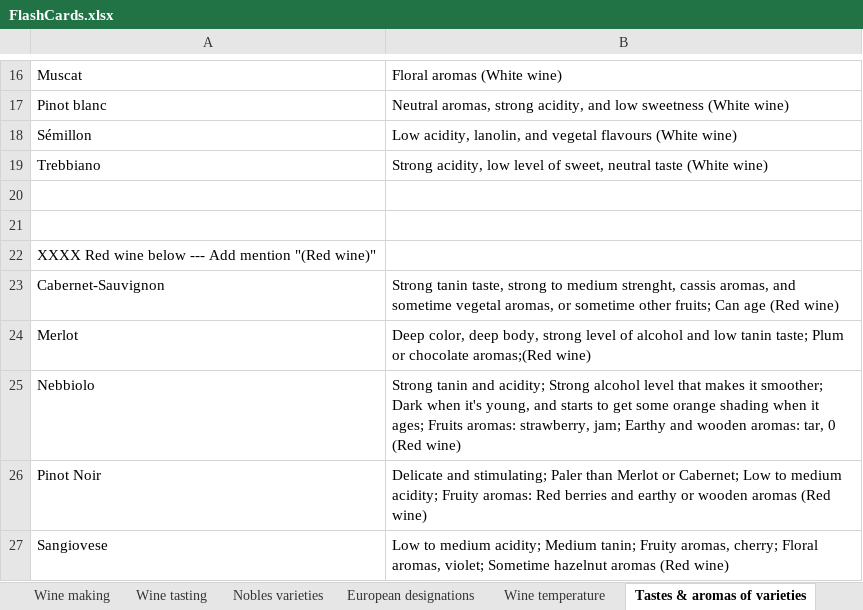
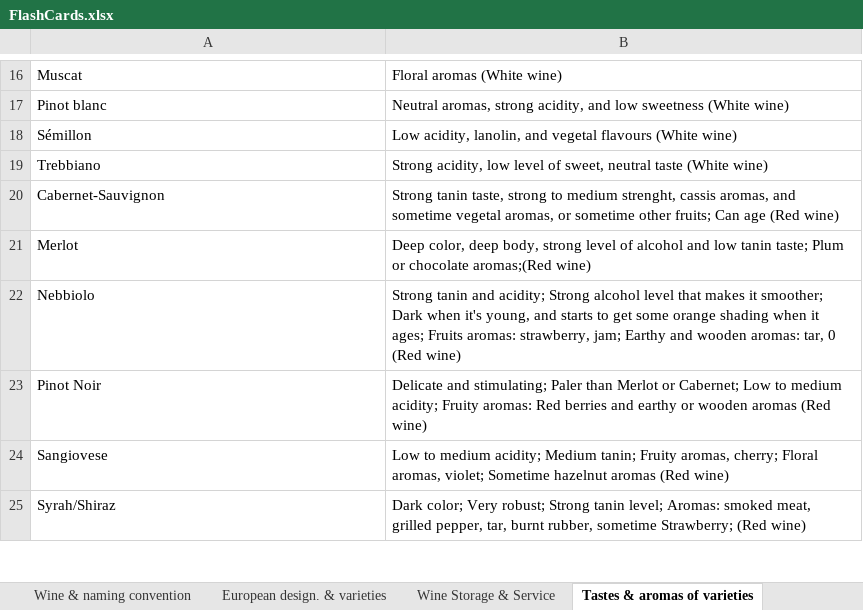
Before and after one commit to sandoche/Wine-Flashcards-Anki, an Excel workbook: src/FlashCards.xlsx, sheet Tastes & aromas of varieties, drawn as a sheet; only a part is shown, gaps mark what is left out; the shorter side is filled out with more unchanged rows; values as stored, in another font and other column widths than the file's, no borders; the diff names each change by its address in the sheet, - before the commit and + after, or states it on an @@ line.

Commit message:
:construction: Part about designation compelted

```diff
--- a/src/FlashCards.xlsx (sheet Tastes & aromas of varieties)
+++ b/src/FlashCards.xlsx (sheet Tastes & aromas of varieties)
-sheet tab: European designations
+sheet tab: European design. & varieties
-sheet tab: Wine temperature
+sheet tab: Wine Storage & Service
+sheet tab: Wine & naming convention
-row 20: (empty)
-row 21: (empty)
-row 22: XXXX Red wine below --- Add mention "(Red wine)"
```
Also changed, not shown: sheet European design. & varieties, sheet Wine Storage & Service.
